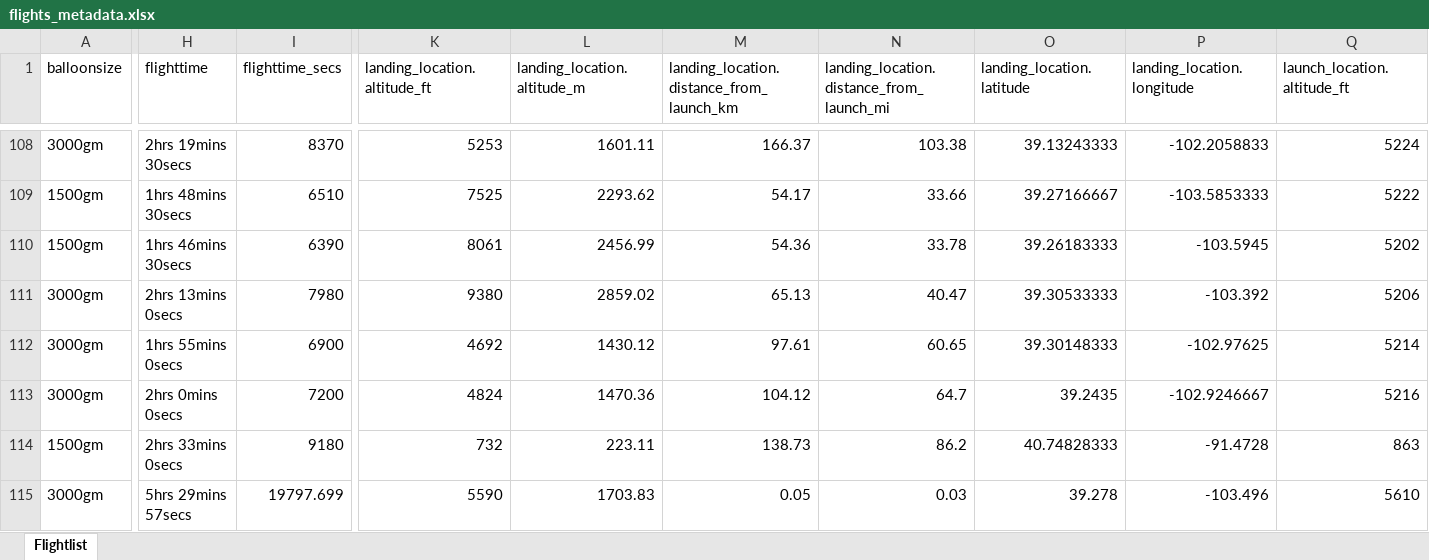
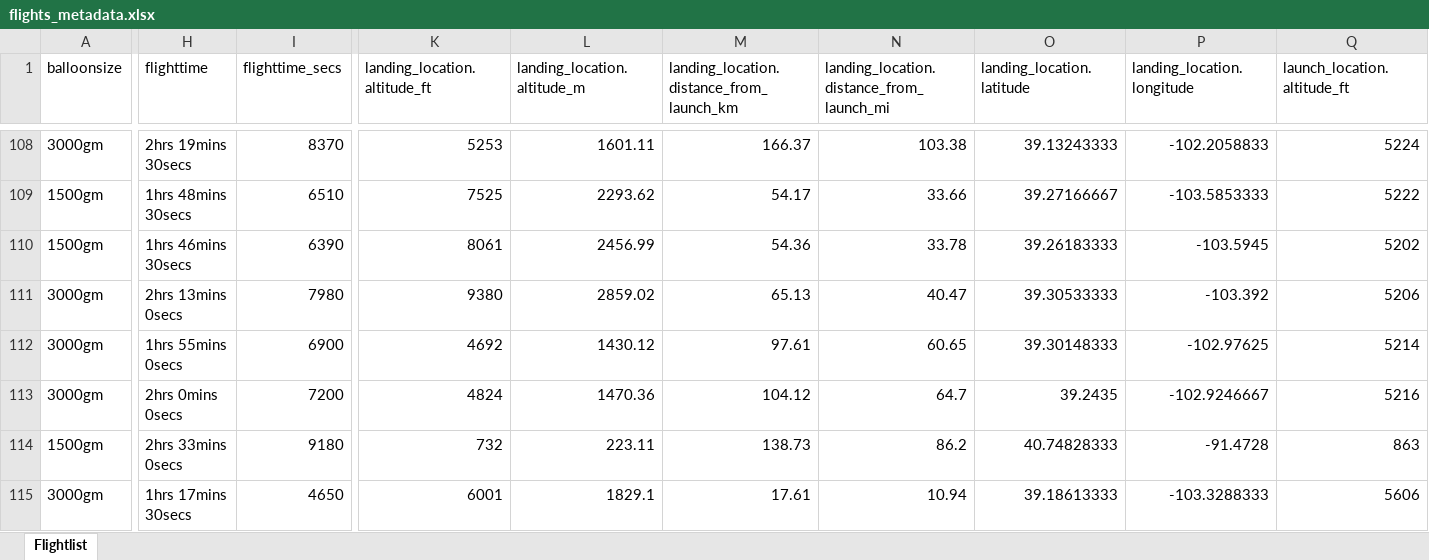
Before and after one commit to edgeofspace/historicaldata, an Excel workbook: output/xlsx/flights_metadata.xlsx, sheet Flightlist, drawn as a sheet; only a part is shown, gaps mark what is left out; values as stored, in another font and other column widths than the file's, no borders; the diff covers the shown part only; the diff names each change by its address in the sheet, - before the commit and + after, or states it on an @@ line.

```diff
--- a/output/xlsx/flights_metadata.xlsx (sheet Flightlist)
+++ b/output/xlsx/flights_metadata.xlsx (sheet Flightlist)
-H115 (flighttime): 5hrs 29mins 57secs
+H115 (flighttime): 1hrs 17mins 30secs
-I115 (flighttime_secs): 19797.699
+I115 (flighttime_secs): 4650
-K115 (landing_location.altitude_ft): 5590
+K115 (landing_location.altitude_ft): 6001
-L115 (landing_location.altitude_m): 1703.83
+L115 (landing_location.altitude_m): 1829.1
-M115: 0.05
+M115: 17.61
-N115: 0.03
+N115: 10.94
-O115 (landing_location.latitude): 39.278
+O115 (landing_location.latitude): 39.18613333
-P115 (landing_location.longitude): -103.496
+P115 (landing_location.longitude): -103.3288333
-Q115 (launch_location.altitude_ft): 5610
+Q115 (launch_location.altitude_ft): 5606
```
Also changed, not shown: 6 edited cells elsewhere in this sheet, output/xlsx/eoss-403.xlsx, output/xlsx/eoss-404.xlsx, 7 other files.
